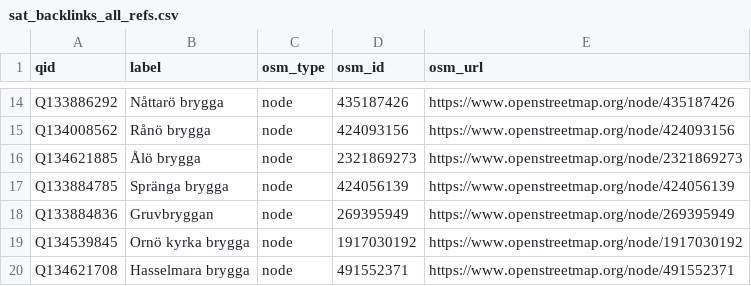
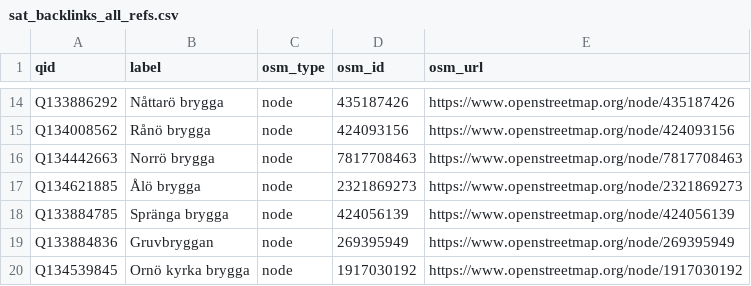
Before and after one commit to salgo60/Stockholm_Archipelago_Trail, a CSV file: Notebook/sat_backlinks_all_refs.csv, drawn as a sheet; only a part is shown, gaps mark what is left out; the shorter side is filled out with more unchanged rows.

```diff
--- a/Notebook/sat_backlinks_all_refs.csv
+++ b/Notebook/sat_backlinks_all_refs.csv
@@ -15,2 +15,3 @@ Q133886292,Nåttarö brygga,node,435187426,https://www.openstreetmap.org/node/43
 Q134008562,Rånö brygga,node,424093156,https://www.openstreetmap.org/node/424093156
+Q134442663,Norrö brygga,node,7817708463,https://www.openstreetmap.org/node/7817708463
 Q134621885,Ålö brygga,node,2321869273,https://www.openstreetmap.org/node/2321869273
```
Also changed, not shown: Notebook/ferry_stops_wd.csv, Notebook/sat_backlinks_all_osm.csv, 3 other files.
